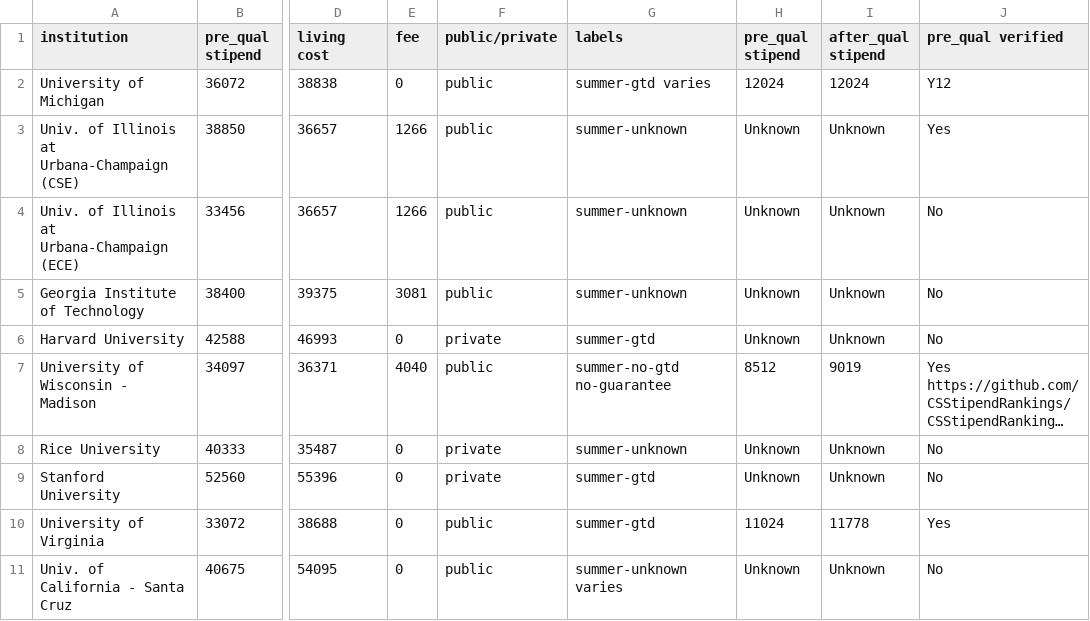
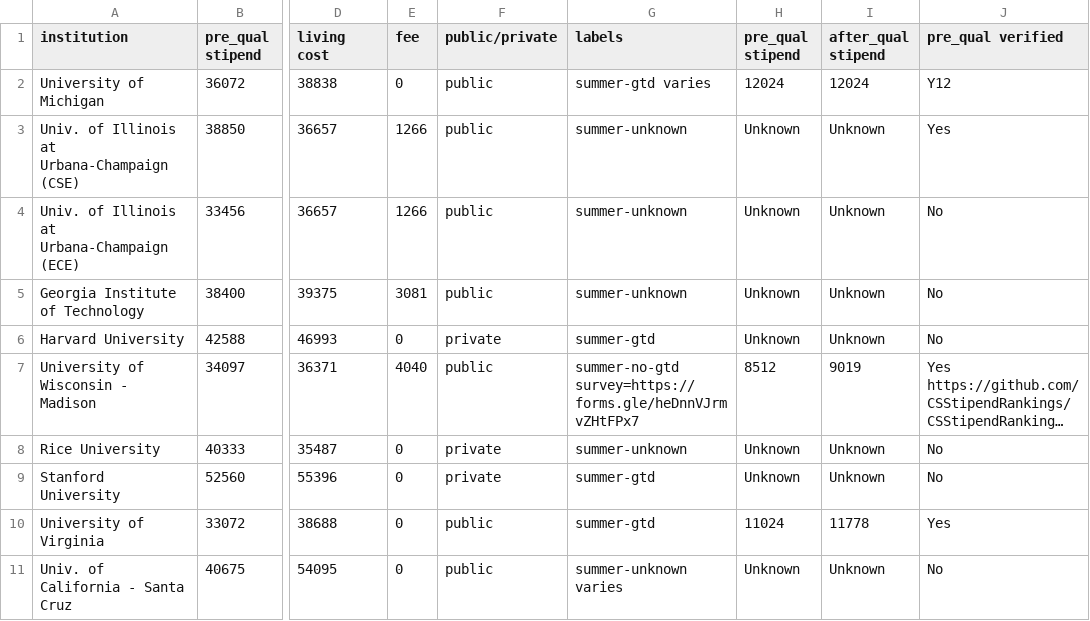
Before and after one commit to CSStipendRankings/CSStipendRankings, a CSV file: stipend-us.csv, drawn as a sheet; only a part is shown, gaps mark what is left out; long unchanged cells end in …; the diff names each change by its address in the sheet, - before the commit and + after, or states it on an @@ line.

Commit message:
update UW Madison
Temporally remove the no-guarantee label and put a survey

```diff
--- a/stipend-us.csv
+++ b/stipend-us.csv
-G7 (labels): summer-no-gtd no-guarantee
+G7 (labels): summer-no-gtd survey=https://forms.gle/heDnnVJrmvZHtFPx7
```
